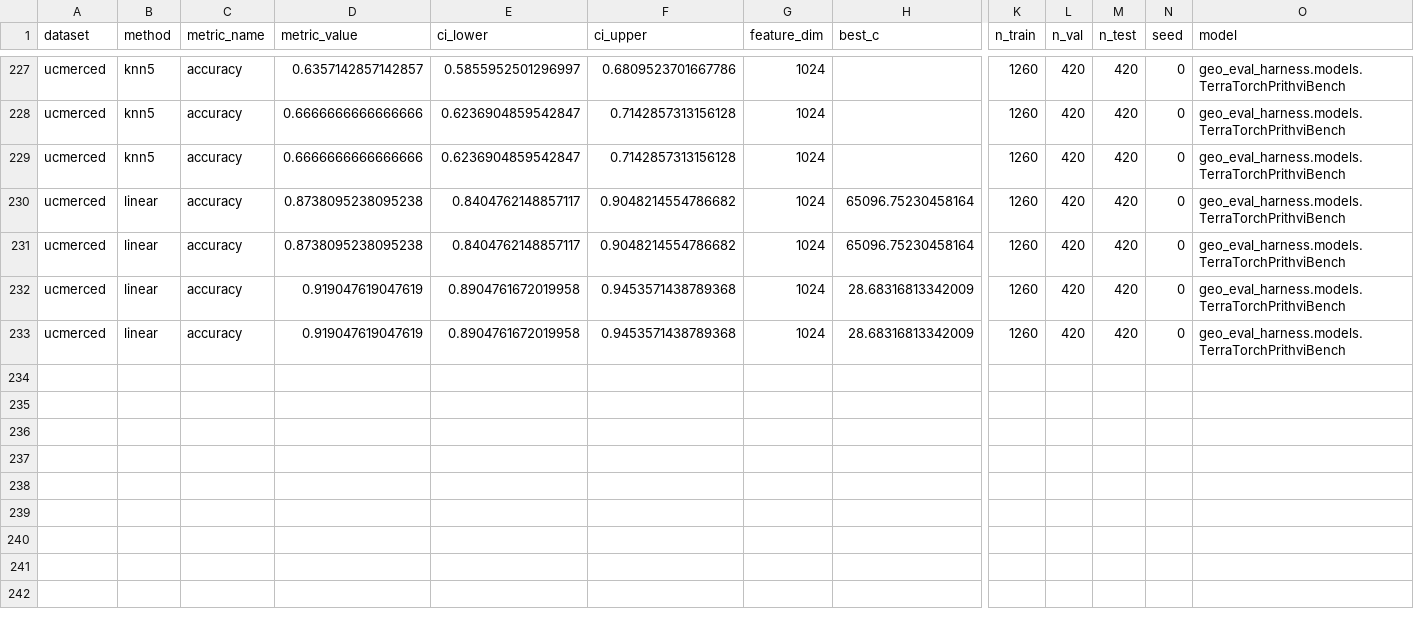
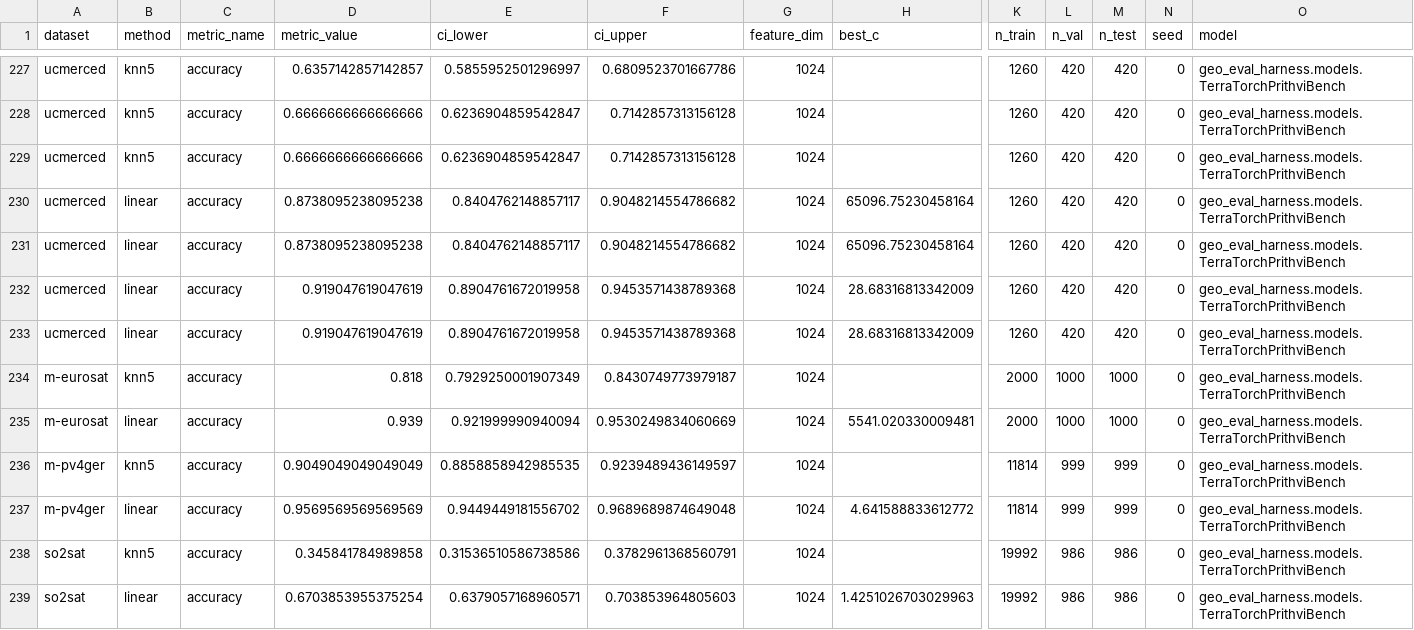
Before and after one commit to torchgeo/geo-eval-harness, a CSV file: results/models/tt_prithvi_eo_v2_300.csv, drawn as a sheet; only a part is shown, gaps mark what is left out; rows hold the shown columns only; the diff names each change by its address in the sheet, - before the commit and + after, or states it on an @@ line.

Commit message:
fix(config): standardize linear probe C grids

```diff
--- a/results/models/tt_prithvi_eo_v2_300.csv
+++ b/results/models/tt_prithvi_eo_v2_300.csv
+row 234: m-eurosat | knn5 | accuracy | 0.818 | 0.7929250001907349 | 0.8430749773979187 | 1024 |  | 2000 | 1000 | 1000 | 0 | geo_eval_harness.models.TerraTorchPrithviBench
+row 235: m-eurosat | linear | accuracy | 0.939 | 0.921999990940094 | 0.9530249834060669 | 1024 | 5541.020330009481 | 2000 | 1000 | 1000 | 0 | geo_eval_harness.models.TerraTorchPrithviBench
+row 236: m-pv4ger | knn5 | accuracy | 0.9049049049049049 | 0.8858858942985535 | 0.9239489436149597 | 1024 |  | 11814 | 999 | 999 | 0 | geo_eval_harness.models.TerraTorchPrithviBench
+row 237: m-pv4ger | linear | accuracy | 0.9569569569569569 | 0.9449449181556702 | 0.9689689874649048 | 1024 | 4.641588833612772 | 11814 | 999 | 999 | 0 | geo_eval_harness.models.TerraTorchPrithviBench
+row 238: so2sat | knn5 | accuracy | 0.345841784989858 | 0.31536510586738586 | 0.3782961368560791 | 1024 |  | 19992 | 986 | 986 | 0 | geo_eval_harness.models.TerraTorchPrithviBench
+row 239: so2sat | linear | accuracy | 0.6703853955375254 | 0.6379057168960571 | 0.703853964805603 | 1024 | 1.4251026703029963 | 19992 | 986 | 986 | 0 | geo_eval_harness.models.TerraTorchPrithviBench
```
Also changed, not shown: 12 other files.
